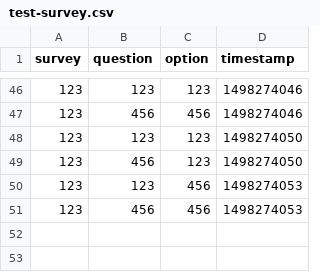
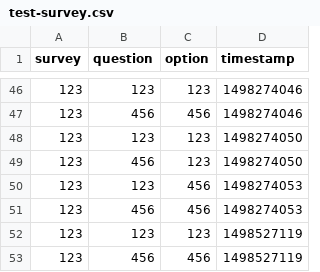
Before and after one commit to erdl/survey_display, a CSV file: tmp/responses/test-survey.csv, drawn as a sheet; only a part is shown, gaps mark what is left out.

```diff
--- a/tmp/responses/test-survey.csv
+++ b/tmp/responses/test-survey.csv
@@ -51 +51,3 @@ survey,question,option,timestamp
 123,456,456,1498274053
+123,123,123,1498527119
+123,456,456,1498527119
```
Also changed, not shown: 7 other files.
